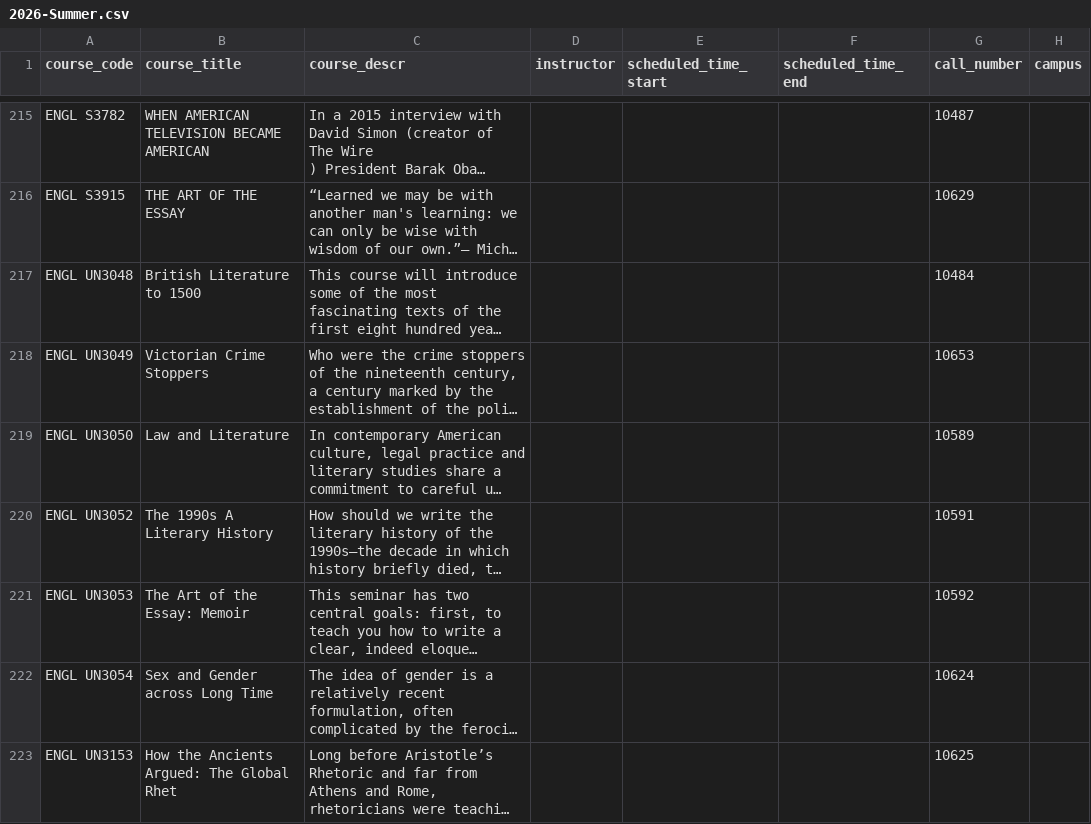
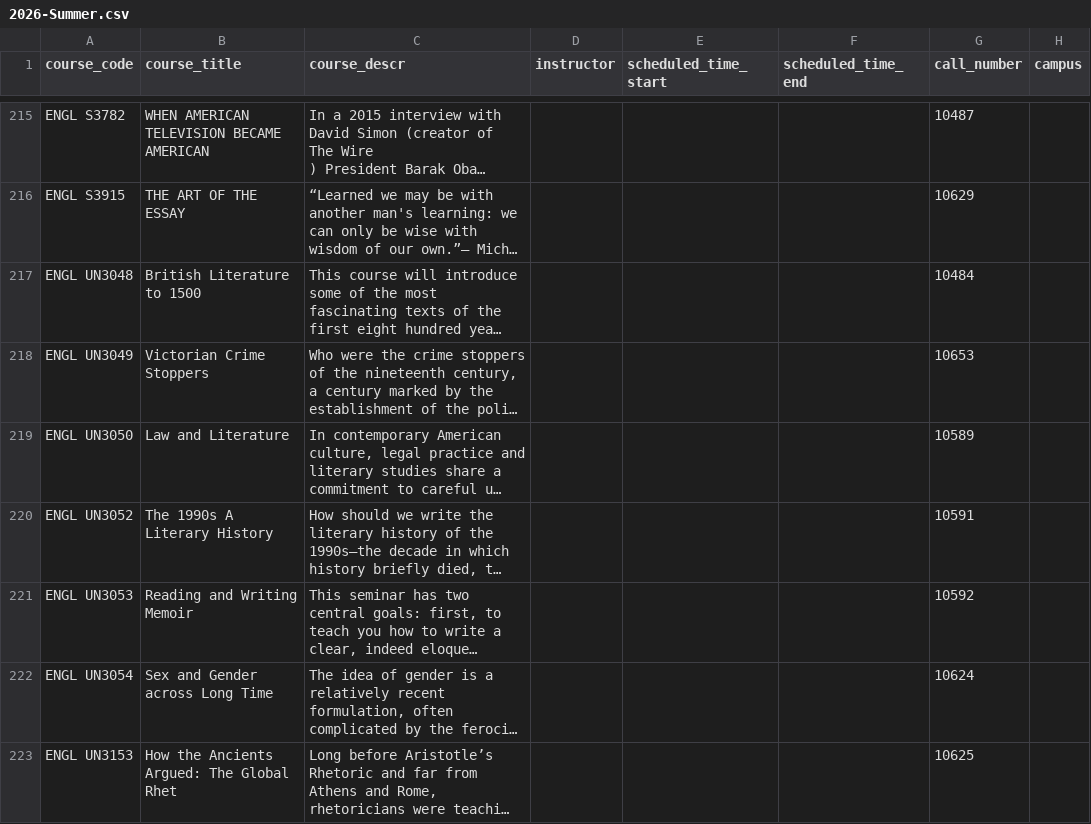
Before and after one commit to soid/columbia-catalog-data, a CSV file: classes/2026-Summer.csv, drawn as a sheet; only a part is shown, gaps mark what is left out; long unchanged cells end in …; the diff names each change by its address in the sheet, - before the commit and + after, or states it on an @@ line.

```diff
--- a/classes/2026-Summer.csv
+++ b/classes/2026-Summer.csv
-B221 (course_title): The Art of the Essay: Memoir
+B221 (course_title): Reading and Writing Memoir
```
Also changed, not shown: classes/2026-Fall.csv, 7 other files.
